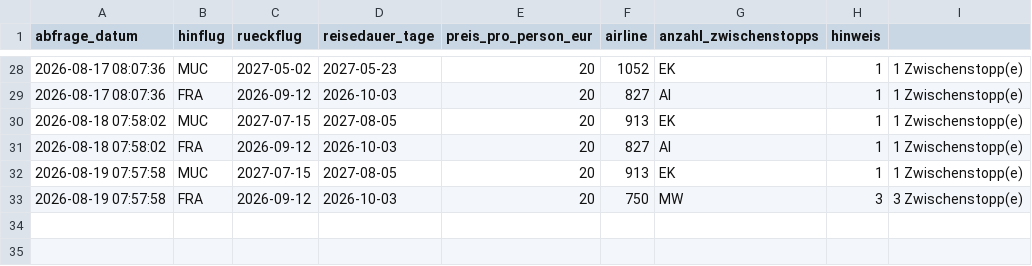
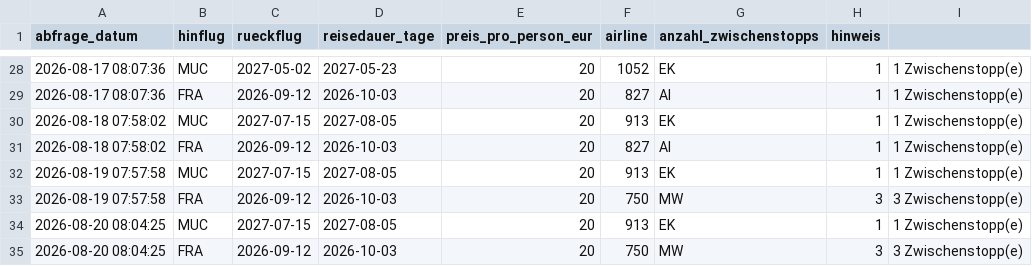
Before and after one commit to Silberwolf1984/flugsuche-japan, a CSV file: data/preise.csv, drawn as a sheet; only a part is shown, gaps mark what is left out.

```diff
--- a/data/preise.csv
+++ b/data/preise.csv
@@ -33 +33,3 @@ abfrage_datum,hinflug,rueckflug,reisedauer_tage,preis_pro_person_eur,airline,anz
 2026-08-19 07:57:58,FRA,2026-09-12,2026-10-03,20,750,MW,3,3 Zwischenstopp(e)
+2026-08-20 08:04:25,MUC,2027-07-15,2027-08-05,20,913,EK,1,1 Zwischenstopp(e)
+2026-08-20 08:04:25,FRA,2026-09-12,2026-10-03,20,750,MW,3,3 Zwischenstopp(e)
```
